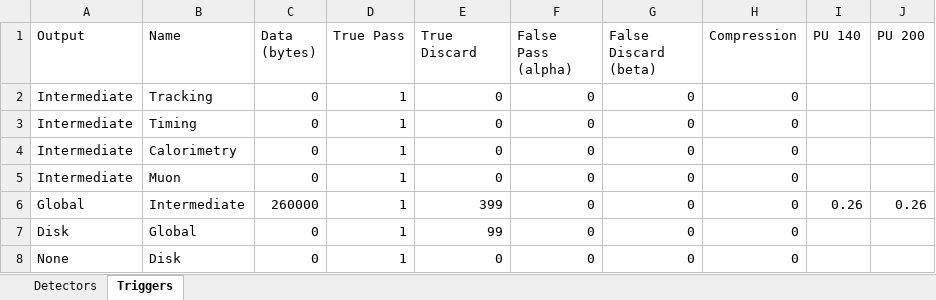
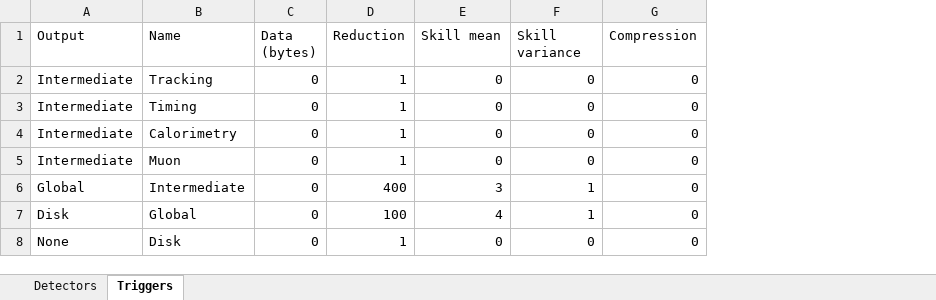
Before and after one commit to wilkieolin/system_flow, an Excel workbook: cms_system_60.xlsx, sheet Triggers, drawn as a sheet; values as stored, in another font and other column widths than the file's, no borders; the diff names each change by its address in the sheet, - before the commit and + after, or states it on an @@ line.

```diff
--- a/cms_system_60.xlsx (sheet Triggers)
+++ b/cms_system_60.xlsx (sheet Triggers)
-column G (False Discard (beta)), rows 2-8: all 0
-column I (PU 140), row 6: 0.26
-column J (PU 200), row 6: 0.26
-D1: True Pass
+D1: Reduction
-E1: True Discard
+E1: Skill mean
-F1: False Pass (alpha)
+F1: Skill variance
-C6 (Data (bytes)): 260000
+C6 (Data (bytes)): 0
-D6 (Reduction): 1
+D6 (Reduction): 400
-E6 (Skill mean): 399
+E6 (Skill mean): 3
-F6:F7 (Skill variance): 0
+F6:F7 (Skill variance): 1
-D7 (Reduction): 1
+D7 (Reduction): 100
-E7 (Skill mean): 99
+E7 (Skill mean): 4
```
Also changed, not shown: sheet Detectors, 2 other files.
